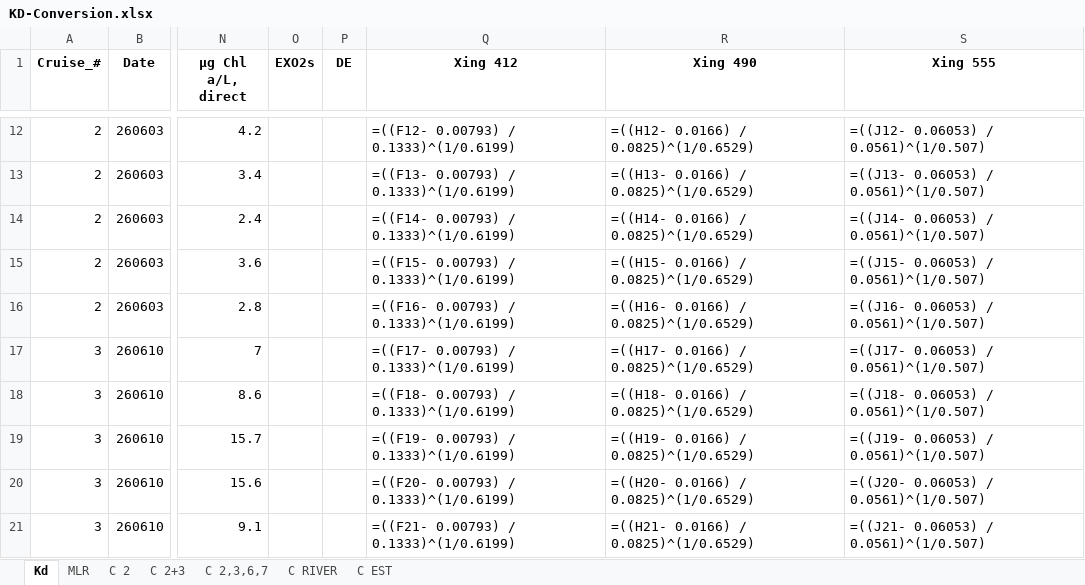
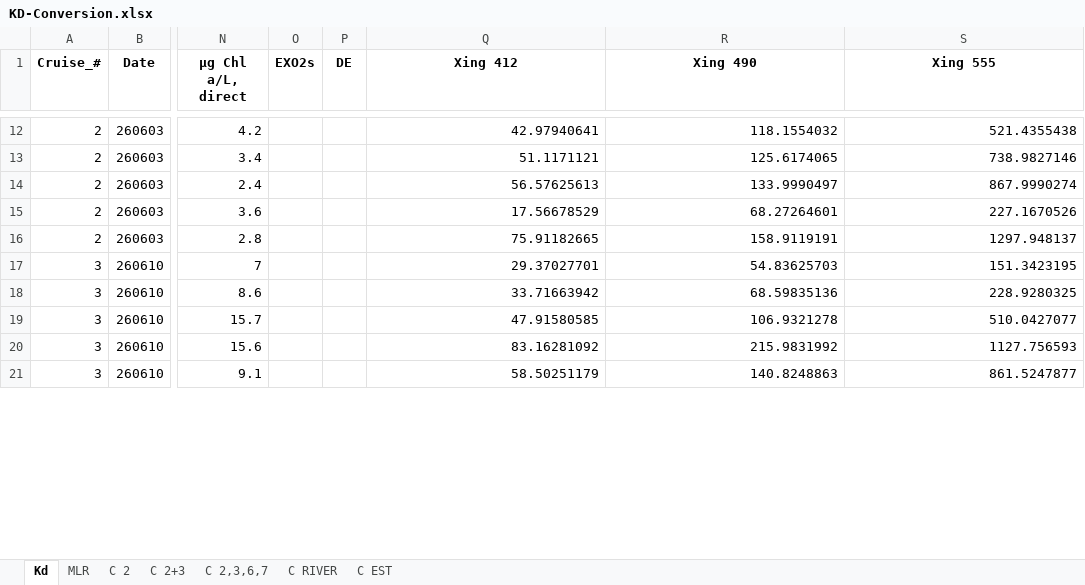
Before and after one commit to COAST-Lab/Sensing-Secchi-Disk, an Excel workbook: KD-Conversion.xlsx, sheet Kd, drawn as a sheet; only a part is shown, gaps mark what is left out; values as stored, in another font and other column widths than the file's, no borders; formulas without a stored value are shown as written; the diff covers the shown part only; the diff names each change by its address in the sheet, - before the commit and + after, or states it on an @@ line.

```diff
--- a/KD-Conversion.xlsx (sheet Kd)
+++ b/KD-Conversion.xlsx (sheet Kd)
-Q12 (Xing 412): =((F12- 0.00793) / 0.1333)^(1/0.6199)
+Q12 (Xing 412): 42.97940641
-R12 (Xing 490): =((H12- 0.0166) / 0.0825)^(1/0.6529)
+R12 (Xing 490): 118.1554032
-S12 (Xing 555): =((J12- 0.06053) / 0.0561)^(1/0.507)
+S12 (Xing 555): 521.4355438
-Q13 (Xing 412): =((F13- 0.00793) / 0.1333)^(1/0.6199)
+Q13 (Xing 412): 51.1171121
-R13 (Xing 490): =((H13- 0.0166) / 0.0825)^(1/0.6529)
+R13 (Xing 490): 125.6174065
-S13 (Xing 555): =((J13- 0.06053) / 0.0561)^(1/0.507)
+S13 (Xing 555): 738.9827146
-Q14 (Xing 412): =((F14- 0.00793) / 0.1333)^(1/0.6199)
+Q14 (Xing 412): 56.57625613
-R14 (Xing 490): =((H14- 0.0166) / 0.0825)^(1/0.6529)
+R14 (Xing 490): 133.9990497
-S14 (Xing 555): =((J14- 0.06053) / 0.0561)^(1/0.507)
+S14 (Xing 555): 867.9990274
-Q15 (Xing 412): =((F15- 0.00793) / 0.1333)^(1/0.6199)
+Q15 (Xing 412): 17.56678529
-R15 (Xing 490): =((H15- 0.0166) / 0.0825)^(1/0.6529)
+R15 (Xing 490): 68.27264601
-S15 (Xing 555): =((J15- 0.06053) / 0.0561)^(1/0.507)
+S15 (Xing 555): 227.1670526
-Q16 (Xing 412): =((F16- 0.00793) / 0.1333)^(1/0.6199)
+Q16 (Xing 412): 75.91182665
-R16 (Xing 490): =((H16- 0.0166) / 0.0825)^(1/0.6529)
+R16 (Xing 490): 158.9119191
-S16 (Xing 555): =((J16- 0.06053) / 0.0561)^(1/0.507)
+S16 (Xing 555): 1297.948137
-Q17 (Xing 412): =((F17- 0.00793) / 0.1333)^(1/0.6199)
+Q17 (Xing 412): 29.37027701
-R17 (Xing 490): =((H17- 0.0166) / 0.0825)^(1/0.6529)
+R17 (Xing 490): 54.83625703
-S17 (Xing 555): =((J17- 0.06053) / 0.0561)^(1/0.507)
+S17 (Xing 555): 151.3423195
-Q18 (Xing 412): =((F18- 0.00793) / 0.1333)^(1/0.6199)
+Q18 (Xing 412): 33.71663942
-R18 (Xing 490): =((H18- 0.0166) / 0.0825)^(1/0.6529)
+R18 (Xing 490): 68.59835136
-S18 (Xing 555): =((J18- 0.06053) / 0.0561)^(1/0.507)
+S18 (Xing 555): 228.9280325
-Q19 (Xing 412): =((F19- 0.00793) / 0.1333)^(1/0.6199)
+Q19 (Xing 412): 47.91580585
-R19 (Xing 490): =((H19- 0.0166) / 0.0825)^(1/0.6529)
+R19 (Xing 490): 106.9321278
-S19 (Xing 555): =((J19- 0.06053) / 0.0561)^(1/0.507)
+S19 (Xing 555): 510.0427077
-Q20 (Xing 412): =((F20- 0.00793) / 0.1333)^(1/0.6199)
+Q20 (Xing 412): 83.16281092
-R20 (Xing 490): =((H20- 0.0166) / 0.0825)^(1/0.6529)
+R20 (Xing 490): 215.9831992
-S20 (Xing 555): =((J20- 0.06053) / 0.0561)^(1/0.507)
+S20 (Xing 555): 1127.756593
-Q21 (Xing 412): =((F21- 0.00793) / 0.1333)^(1/0.6199)
+Q21 (Xing 412): 58.50251179
-R21 (Xing 490): =((H21- 0.0166) / 0.0825)^(1/0.6529)
+R21 (Xing 490): 140.8248863
-S21 (Xing 555): =((J21- 0.06053) / 0.0561)^(1/0.507)
+S21 (Xing 555): 861.5247877
```
Also changed, not shown: 276 edited cells elsewhere in this sheet, 2 other files.
